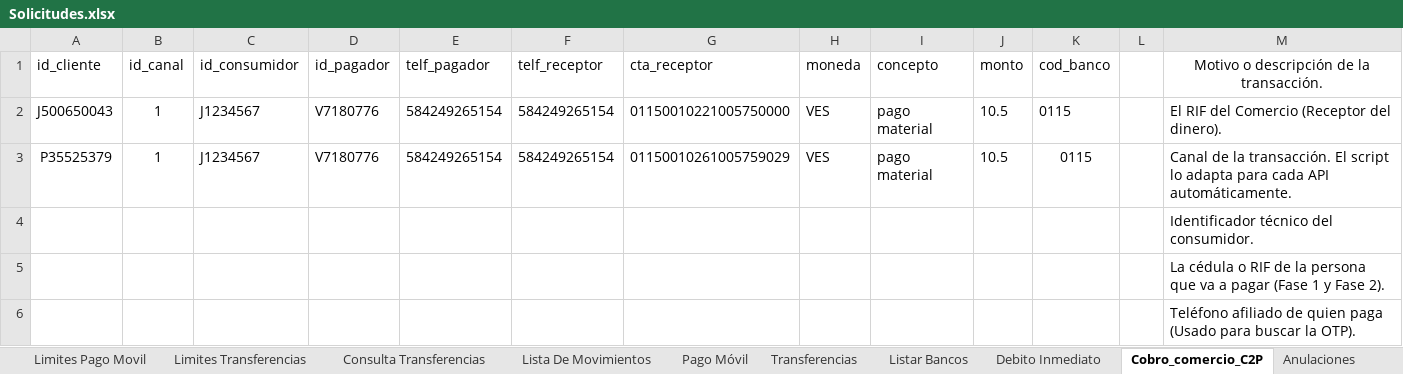
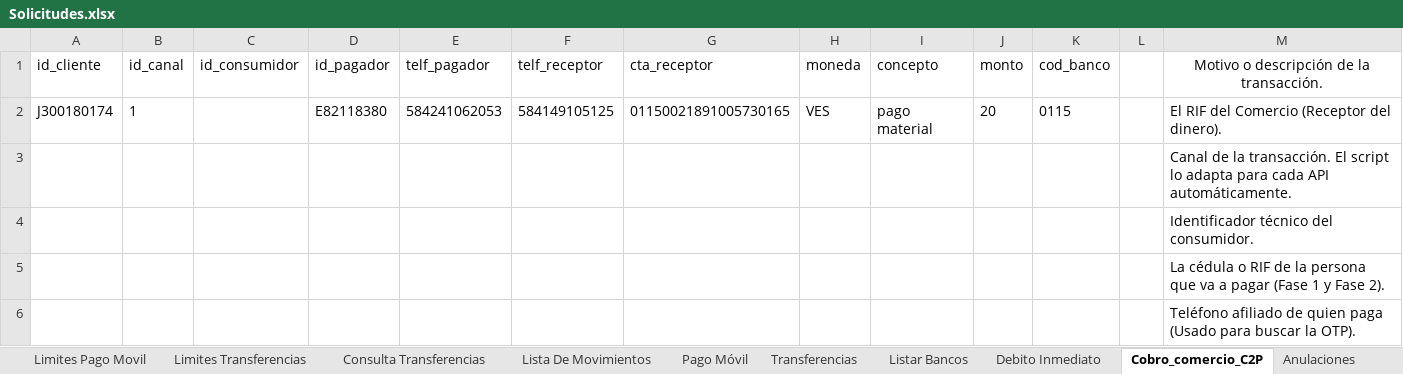
Before and after one commit to bigboythe2000-wq/Interconex, an Excel workbook: Solicitudes.xlsx, sheet Cobro_comercio_C2P, drawn as a sheet; only a part is shown; values as stored, in another font and other column widths than the file's, no borders; removed rows and columns are numbered as before the commit, all else as after; the diff names each change by its address in the sheet, - before the commit and + after, or states it on an @@ line.

```diff
--- a/Solicitudes.xlsx (sheet Cobro_comercio_C2P)
+++ b/Solicitudes.xlsx (sheet Cobro_comercio_C2P)
-row 2: J500650043 | 1 | J1234567 | V7180776 | 584249265154 | 584249265154 | 01150010221005750000 | VES | pago material | 10.5 | 0115 |  | El RIF del Comercio (Receptor del dinero).
-row 3: P35525379 | 1 | J1234567 | V7180776 | 584249265154 | 584249265154 | 01150010261005759029 | VES | pago material | 10.5 | 0115 |  | Canal de la transacción. El script lo adapta para cada API automáticamente.
+row 2: J300180174 | 1 |  | E82118380 | 584241062053 | 584149105125 | 01150021891005730165 | VES | pago material | 20 | 0115 |  | El RIF del Comercio (Receptor del dinero).
+row 3:  |  |  |  |  |  |  |  |  |  |  |  | Canal de la transacción. El script lo adapta para cada API automáticamente.
```
Also changed, not shown: sheet Anulaciones, sheet Debito Inmediato, Resultados.xlsx, 5 other files.
